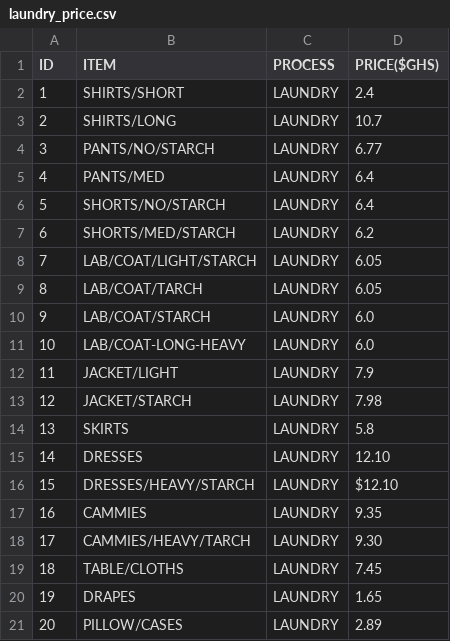
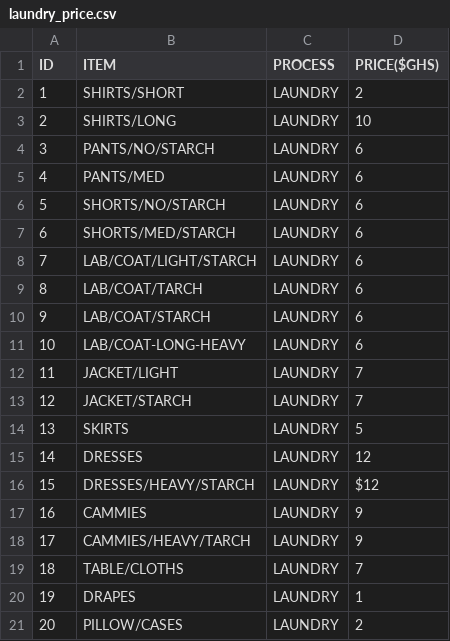
Before and after one commit to Caiheng111/RubyApp, a CSV file: dist/drop_off_service/laundry_price.csv, drawn as a sheet.

Commit message:
the laundry service display method

```diff
--- a/dist/drop_off_service/laundry_price.csv
+++ b/dist/drop_off_service/laundry_price.csv
@@ -1,21 +1,21 @@
 ID,ITEM,PROCESS,PRICE($GHS)
-1,SHIRTS/SHORT,LAUNDRY,2.4
-2,SHIRTS/LONG,LAUNDRY,10.7
-3,PANTS/NO/STARCH,LAUNDRY,6.77
-4,PANTS/MED,LAUNDRY,6.4
-5,SHORTS/NO/STARCH,LAUNDRY,6.4
-6,SHORTS/MED/STARCH,LAUNDRY,6.2
-7,LAB/COAT/LIGHT/STARCH,LAUNDRY,6.05
-8,LAB/COAT/TARCH,LAUNDRY,6.05
-9,LAB/COAT/STARCH,LAUNDRY,6.0
-10,LAB/COAT-LONG-HEAVY,LAUNDRY,6.0
-11,JACKET/LIGHT,LAUNDRY,7.9
-12,JACKET/STARCH,LAUNDRY,7.98
-13,SKIRTS,LAUNDRY,5.8
-14,DRESSES,LAUNDRY,12.10
-15,DRESSES/HEAVY/STARCH,LAUNDRY,$12.10
-16,CAMMIES,LAUNDRY,9.35
-17,CAMMIES/HEAVY/TARCH,LAUNDRY,9.30
-18,TABLE/CLOTHS,LAUNDRY,7.45
-19,DRAPES,LAUNDRY,1.65
-20,PILLOW/CASES,LAUNDRY,2.89
+1,SHIRTS/SHORT,LAUNDRY,2
+2,SHIRTS/LONG,LAUNDRY,10
+3,PANTS/NO/STARCH,LAUNDRY,6
+4,PANTS/MED,LAUNDRY,6
+5,SHORTS/NO/STARCH,LAUNDRY,6
+6,SHORTS/MED/STARCH,LAUNDRY,6
+7,LAB/COAT/LIGHT/STARCH,LAUNDRY,6
+8,LAB/COAT/TARCH,LAUNDRY,6
+9,LAB/COAT/STARCH,LAUNDRY,6
+10,LAB/COAT-LONG-HEAVY,LAUNDRY,6
+11,JACKET/LIGHT,LAUNDRY,7
+12,JACKET/STARCH,LAUNDRY,7
+13,SKIRTS,LAUNDRY,5
+14,DRESSES,LAUNDRY,12
+15,DRESSES/HEAVY/STARCH,LAUNDRY,$12
+16,CAMMIES,LAUNDRY,9
+17,CAMMIES/HEAVY/TARCH,LAUNDRY,9
+18,TABLE/CLOTHS,LAUNDRY,7
+19,DRAPES,LAUNDRY,1
+20,PILLOW/CASES,LAUNDRY,2
```
Also changed, not shown: 1 other file.
